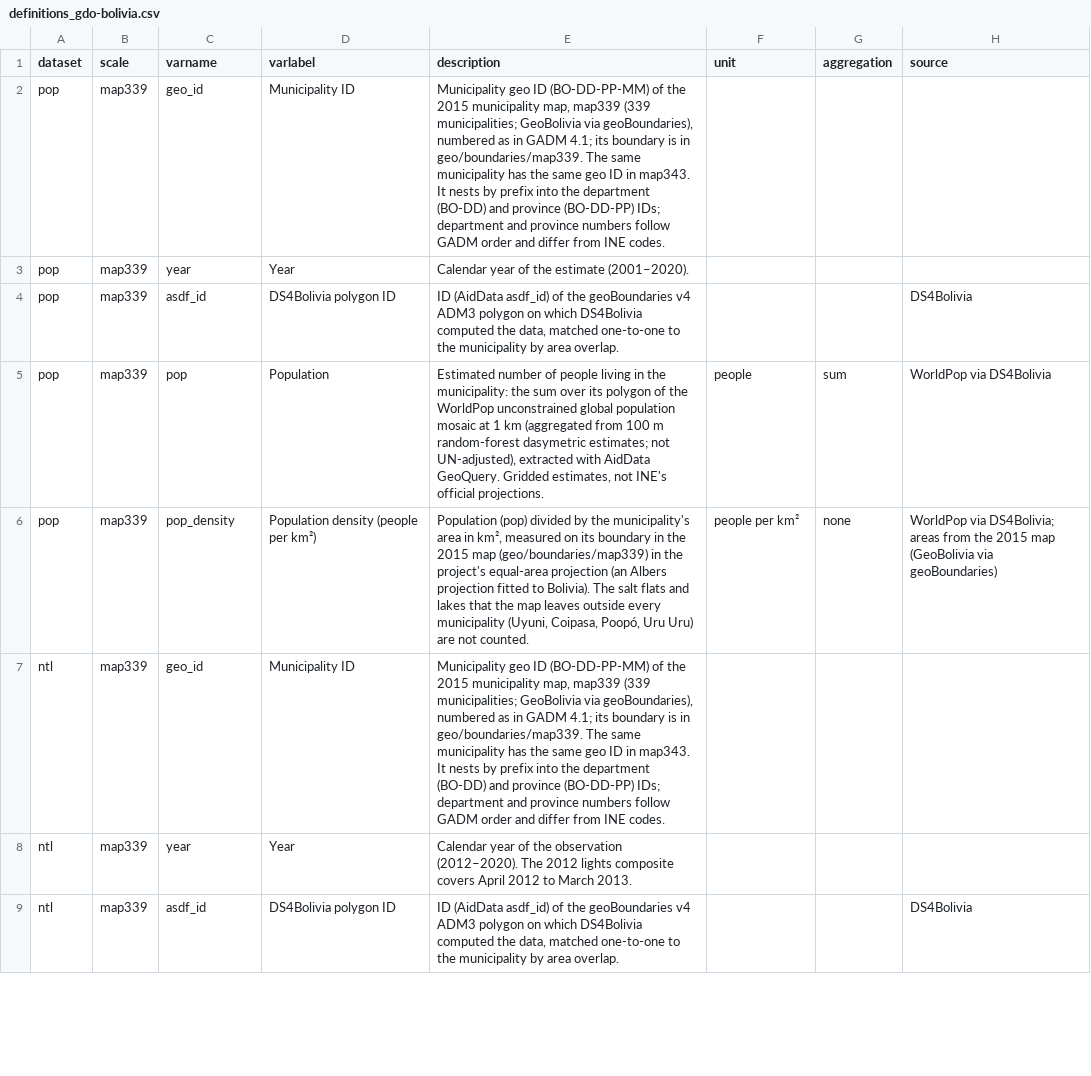
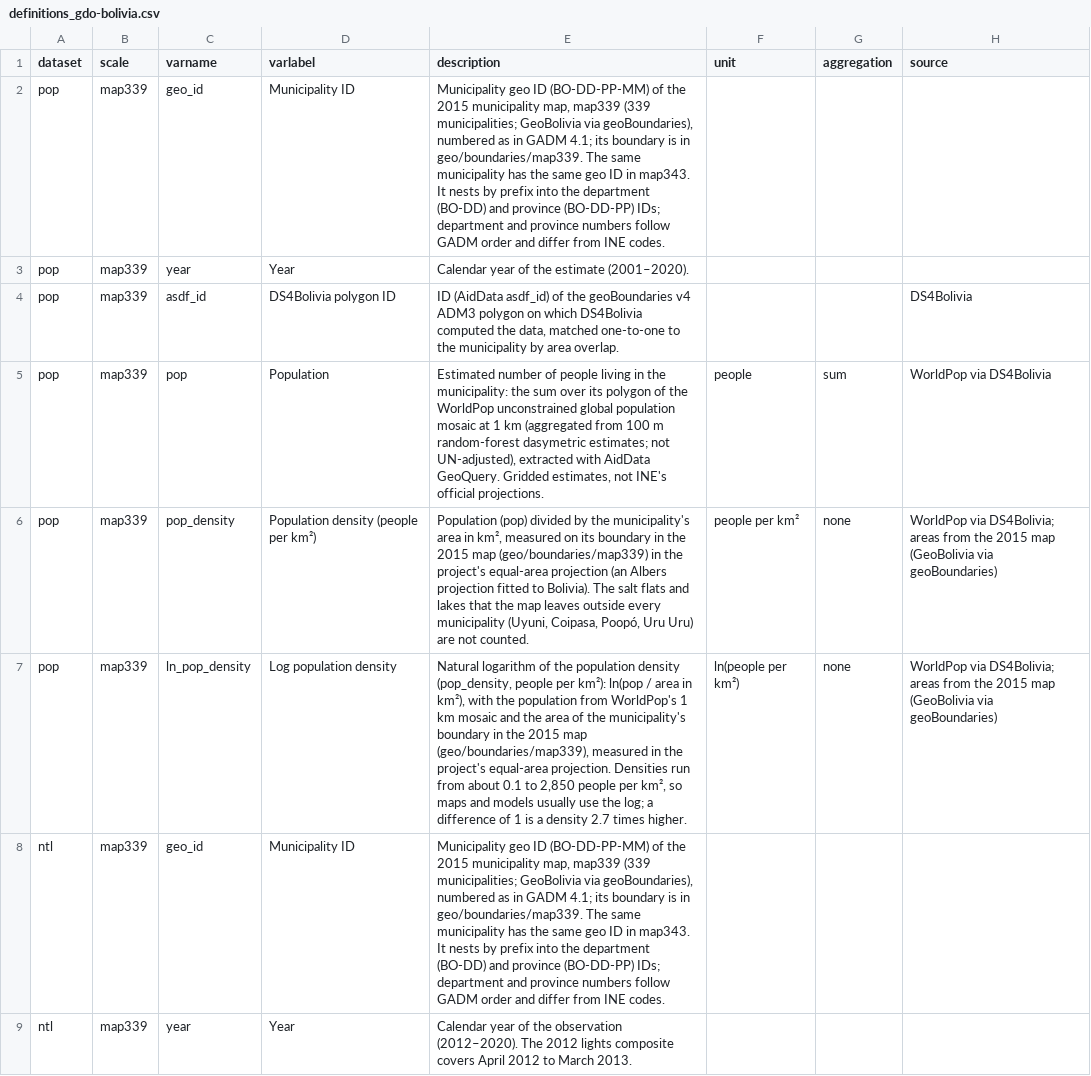
Before and after one commit to quarcs-lab/gdo4bolivia, a CSV file: definitions_gdo-bolivia.csv, drawn as a sheet; only a part is shown; the shorter side is filled out with more unchanged rows; the diff names each change by its address in the sheet, - before the commit and + after, or states it on an @@ line.

```diff
--- a/definitions_gdo-bolivia.csv
+++ b/definitions_gdo-bolivia.csv
+row 7: pop | map339 | ln_pop_density | Log population density | Natural logarithm of the population density (pop_density, people per km²): ln(pop / area in km²), with the population from WorldPop's 1 km mosaic and the area of the municipality's boundary in the 2015 map (geo/boundaries/map339), measured in the project's equal-area projection. Densities run from about 0.1 to 2,850 people per km², so maps and models usually use the log; a difference of 1 is a density 2.7 times higher. | ln(people per km²) | none | WorldPop via DS4Bolivia; areas from the 2015 map (GeoBolivia via geoBoundaries)
```
Also changed, not shown: 8 other files.
